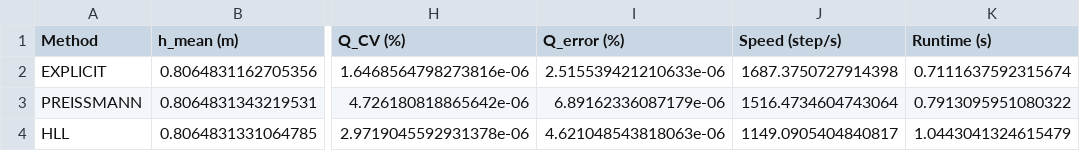
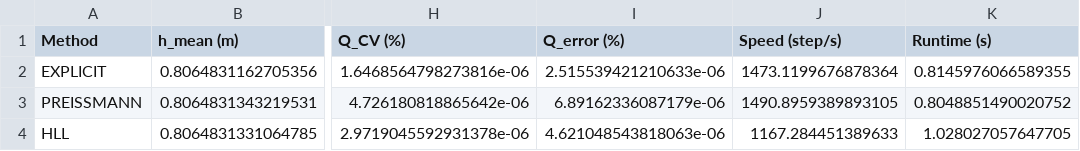
Before and after one commit to leixiaohui-1974/HydroClaude, a CSV file: examples/example_01_canal_flow/results/tables/02_methods_comparison_results.csv, drawn as a sheet; only a part is shown, gaps mark what is left out; the diff names each change by its address in the sheet, - before the commit and + after, or states it on an @@ line.

```diff
--- a/examples/example_01_canal_flow/results/tables/02_methods_comparison_results.csv
+++ b/examples/example_01_canal_flow/results/tables/02_methods_comparison_results.csv
-J2 (Speed (step/s)): 1687.3750727914398
+J2 (Speed (step/s)): 1473.1199676878364
-K2 (Runtime (s)): 0.7111637592315674
+K2 (Runtime (s)): 0.8145976066589355
-J3 (Speed (step/s)): 1516.4734604743064
+J3 (Speed (step/s)): 1490.8959389893105
-K3 (Runtime (s)): 0.7913095951080322
+K3 (Runtime (s)): 0.8048851490020752
-J4 (Speed (step/s)): 1149.0905404840817
+J4 (Speed (step/s)): 1167.284451389633
-K4 (Runtime (s)): 1.0443041324615479
+K4 (Runtime (s)): 1.028027057647705
```
Also changed, not shown: examples/example_01_canal_flow/results/tables/08_optimized_comparison_v2.csv, examples/example_01_canal_flow/results/tables/12_advanced_optimized_comparison_v2.csv, 5 other files.
